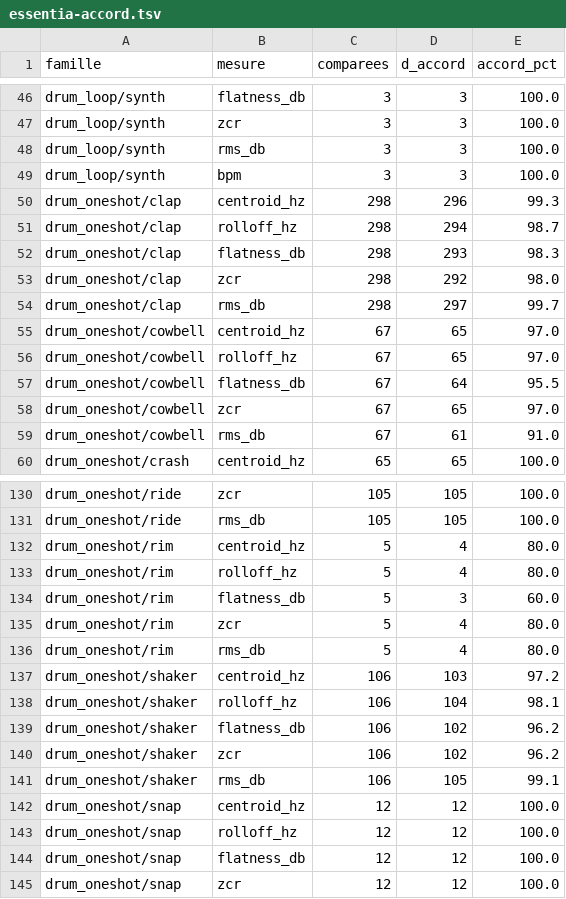
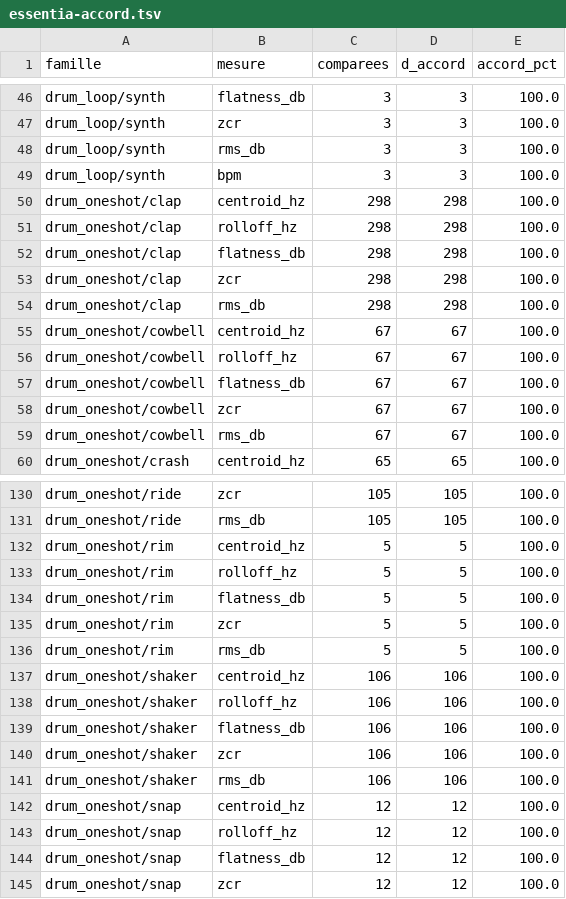
Before and after one commit to benjaminpaquot123-netizen/pocket-studio, a TSV file: docs/sons/fin/essentia-accord.tsv, drawn as a sheet; only a part is shown, gaps mark what is left out; the diff covers the shown part only.

```diff
--- a/docs/sons/fin/essentia-accord.tsv
+++ b/docs/sons/fin/essentia-accord.tsv
@@ -49,12 +49,12 @@ drum_loop/synth	rms_db	3	3	100.0
 drum_loop/synth	bpm	3	3	100.0
-drum_oneshot/clap	centroid_hz	298	296	99.3
-drum_oneshot/clap	rolloff_hz	298	294	98.7
-drum_oneshot/clap	flatness_db	298	293	98.3
-drum_oneshot/clap	zcr	298	292	98.0
-drum_oneshot/clap	rms_db	298	297	99.7
-drum_oneshot/cowbell	centroid_hz	67	65	97.0
-drum_oneshot/cowbell	rolloff_hz	67	65	97.0
-drum_oneshot/cowbell	flatness_db	67	64	95.5
-drum_oneshot/cowbell	zcr	67	65	97.0
-drum_oneshot/cowbell	rms_db	67	61	91.0
+drum_oneshot/clap	centroid_hz	298	298	100.0
+drum_oneshot/clap	rolloff_hz	298	298	100.0
+drum_oneshot/clap	flatness_db	298	298	100.0
+drum_oneshot/clap	zcr	298	298	100.0
+drum_oneshot/clap	rms_db	298	298	100.0
+drum_oneshot/cowbell	centroid_hz	67	67	100.0
+drum_oneshot/cowbell	rolloff_hz	67	67	100.0
+drum_oneshot/cowbell	flatness_db	67	67	100.0
+drum_oneshot/cowbell	zcr	67	67	100.0
+drum_oneshot/cowbell	rms_db	67	67	100.0
 drum_oneshot/crash	centroid_hz	65	65	100.0
@@ -131,12 +131,12 @@ drum_oneshot/ride	zcr	105	105	100.0
 drum_oneshot/ride	rms_db	105	105	100.0
-drum_oneshot/rim	centroid_hz	5	4	80.0
-drum_oneshot/rim	rolloff_hz	5	4	80.0
-drum_oneshot/rim	flatness_db	5	3	60.0
-drum_oneshot/rim	zcr	5	4	80.0
-drum_oneshot/rim	rms_db	5	4	80.0
-drum_oneshot/shaker	centroid_hz	106	103	97.2
-drum_oneshot/shaker	rolloff_hz	106	104	98.1
-drum_oneshot/shaker	flatness_db	106	102	96.2
-drum_oneshot/shaker	zcr	106	102	96.2
-drum_oneshot/shaker	rms_db	106	105	99.1
+drum_oneshot/rim	centroid_hz	5	5	100.0
+drum_oneshot/rim	rolloff_hz	5	5	100.0
+drum_oneshot/rim	flatness_db	5	5	100.0
+drum_oneshot/rim	zcr	5	5	100.0
+drum_oneshot/rim	rms_db	5	5	100.0
+drum_oneshot/shaker	centroid_hz	106	106	100.0
+drum_oneshot/shaker	rolloff_hz	106	106	100.0
+drum_oneshot/shaker	flatness_db	106	106	100.0
+drum_oneshot/shaker	zcr	106	106	100.0
+drum_oneshot/shaker	rms_db	106	106	100.0
 drum_oneshot/snap	centroid_hz	12	12	100.0
```
Also changed, not shown: 94 edited cells elsewhere in this file, docs/sons/fin/essentia-familles.tsv, 1 other file.
